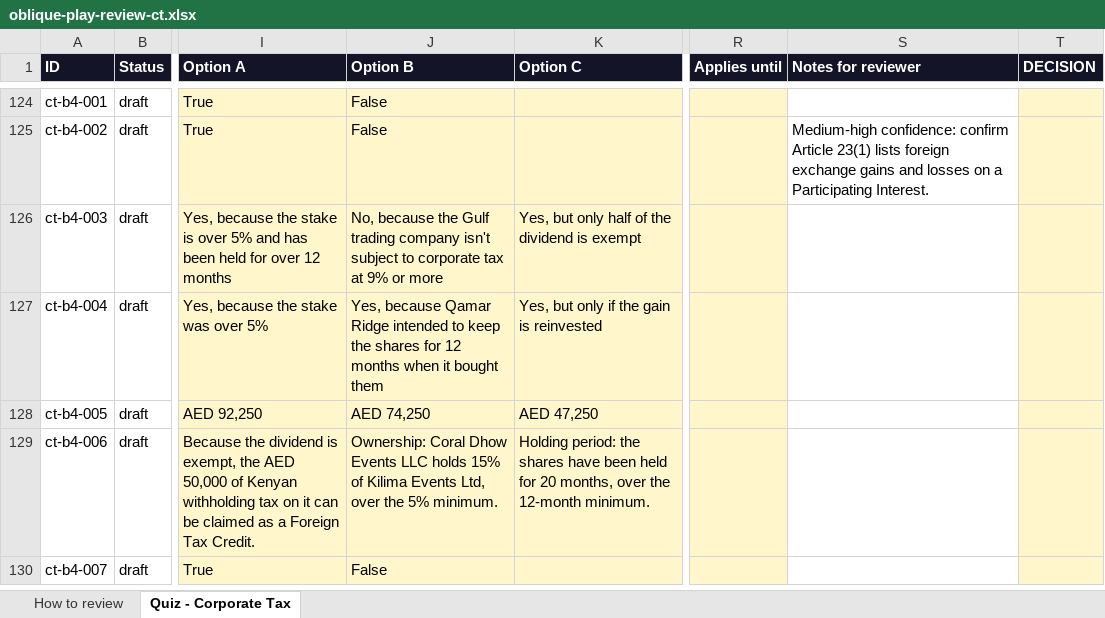
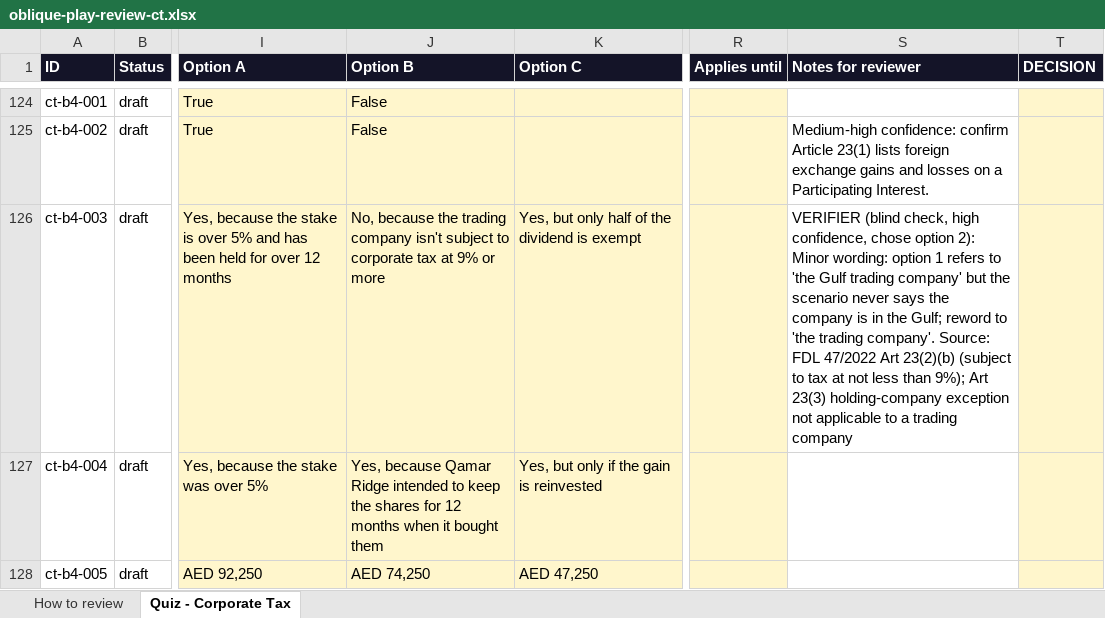
Before and after one commit to wahajsid/oblique-play, an Excel workbook: review/oblique-play-review-ct.xlsx, sheet Quiz - Corporate Tax, drawn as a sheet; only a part is shown, gaps mark what is left out; the shorter side is filled out with more unchanged rows; values as stored, in another font and other column widths than the file's, no borders; the diff covers the shown part only; the diff names each change by its address in the sheet, - before the commit and + after, or states it on an @@ line.

```diff
--- a/review/oblique-play-review-ct.xlsx (sheet Quiz - Corporate Tax)
+++ b/review/oblique-play-review-ct.xlsx (sheet Quiz - Corporate Tax)
-J126 (Option B): …because the Gulf trading company…
+J126 (Option B): …because the trading company…
-S126 (Notes for reviewer): (empty)
+S126 (Notes for reviewer): VERIFIER (blind check, high confidence, chose option 2): Minor wording: option 1 refers to 'the Gulf trading company' but the scenario never says the company is in the Gulf; reword to 'the trading company'. Source: FDL 47/2022 Art 23(2)(b) (subject to tax at not less than 9%); Art 23(3) holding-company exception not applicable to a trading company
```
Also changed, not shown: 2 edited cells elsewhere in this sheet, review/oblique-play-review-vat.xlsx, 4 other files.
